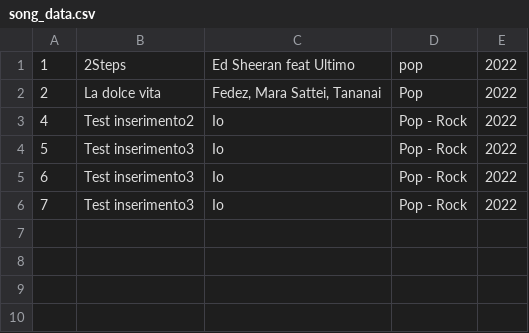
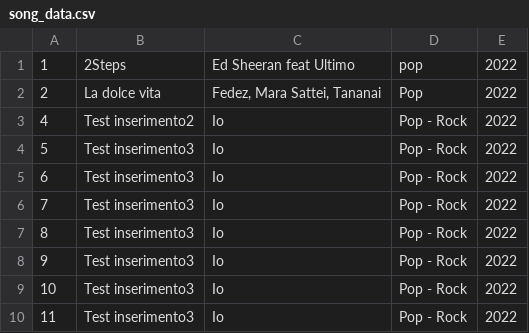
Before and after one commit to edoballa/EmotionalSongsProject, a CSV file: emotionalsongs/data/song_data.csv, drawn as a sheet.

```diff
--- a/emotionalsongs/data/song_data.csv
+++ b/emotionalsongs/data/song_data.csv
@@ -6 +6,5 @@
 7;Test inserimento3;Io;Pop - Rock;2022
+8;Test inserimento3;Io;Pop - Rock;2022
+9;Test inserimento3;Io;Pop - Rock;2022
+10;Test inserimento3;Io;Pop - Rock;2022
+11;Test inserimento3;Io;Pop - Rock;2022
```
Also changed, not shown: 5 other files.
